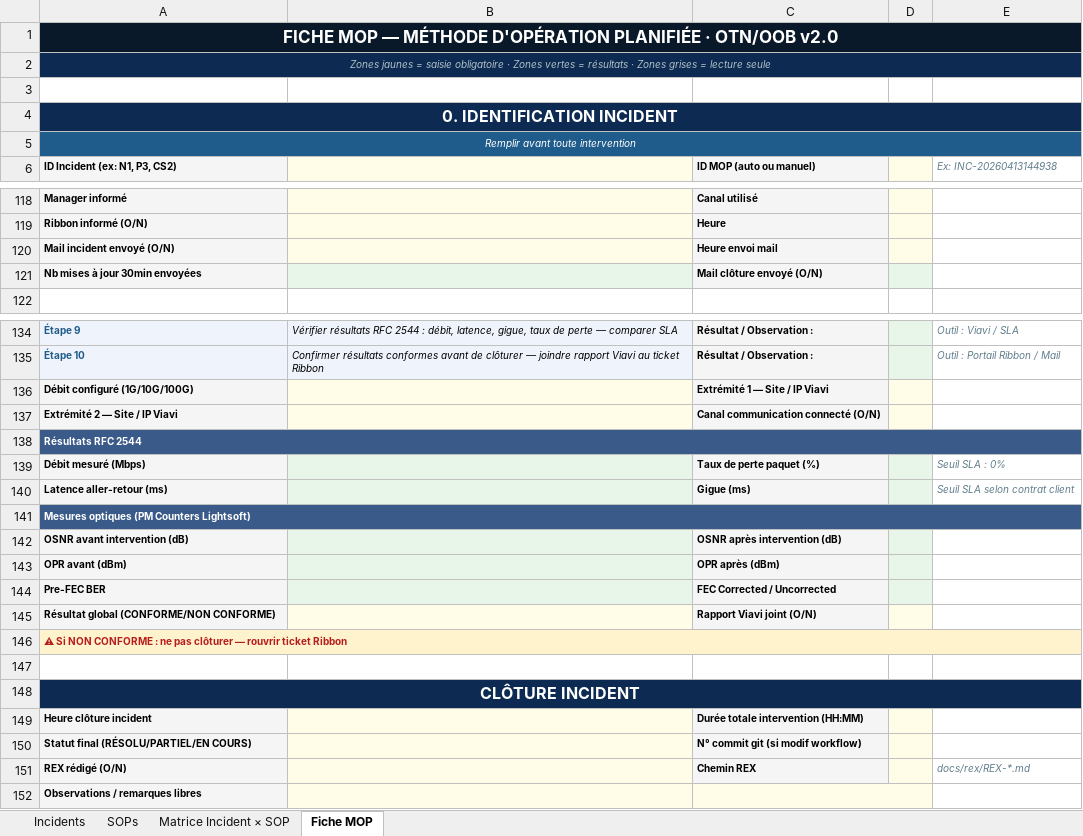
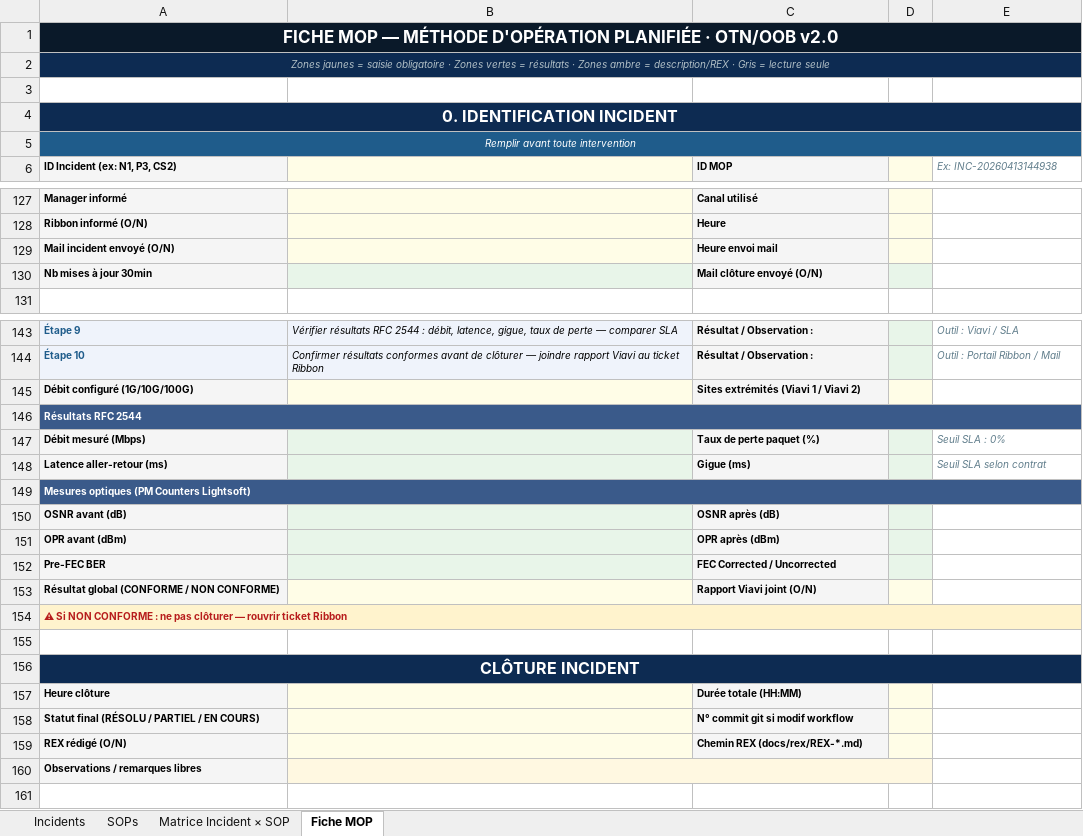
Before and after one commit to Mobutoo/VPAI, an Excel workbook: incidents-otn-oob-v2.xlsx, sheet Fiche MOP, drawn as a sheet; only a part is shown, gaps mark what is left out; values as stored, in another font and other column widths than the file's, no borders; removed rows and columns are numbered as before the commit, all else as after; the diff covers the shown part only; the diff names each change by its address in the sheet, - before the commit and + after, or states it on an @@ line.

Commit message:
feat(mop): add static context and rex brief zone before phase 1 in fiche mop

```diff
--- a/incidents-otn-oob-v2.xlsx (sheet Fiche MOP)
+++ b/incidents-otn-oob-v2.xlsx (sheet Fiche MOP)
-A2 (ID Incident (ex: N1, P3, CS2)): …· Zones grises = lecture…
+A2 (ID Incident (ex: N1, P3, CS2)): …· Zones ambre = description/REX · Gris = lecture…
-C6: ID MOP (auto ou manuel)
+C6: ID MOP
-A130 (ID Incident (ex: N1, P3, CS2)): Nb mises à jour 30min envoyées
+A130 (ID Incident (ex: N1, P3, CS2)): Nb mises à jour 30min
-C145 (ID MOP): Extrémité 1 — Site / IP Viavi
+C145 (ID MOP): Sites extrémités (Viavi 1 / Viavi 2)
-row 137: Extrémité 2 — Site / IP Viavi |  | Canal communication connecté (O/N)
-E148 (Ex: INC-20260413144938): Seuil SLA selon contrat client
+E148 (Ex: INC-20260413144938): Seuil SLA selon contrat
-row 142: OSNR avant intervention (dB) |  | OSNR après intervention (dB)
+row 150: OSNR avant (dB) |  | OSNR après (dB)
-A153 (ID Incident (ex: N1, P3, CS2)): Résultat global (CONFORME/NON CONFORME)
+A153 (ID Incident (ex: N1, P3, CS2)): Résultat global (CONFORME / NON CONFORME)
-row 149: Heure clôture incident |  | Durée totale intervention (HH:MM)
+row 157: Heure clôture |  | Durée totale (HH:MM)
-A158 (ID Incident (ex: N1, P3, CS2)): Statut final (RÉSOLU/PARTIEL/EN COURS)
+A158 (ID Incident (ex: N1, P3, CS2)): Statut final (RÉSOLU / PARTIEL / EN COURS)
-C158 (ID MOP): N° commit git (si modif workflow)
+C158 (ID MOP): N° commit git si modif workflow
-C159 (ID MOP): Chemin REX
+C159 (ID MOP): Chemin REX (docs/rex/REX-*.md)
-E159 (Ex: INC-20260413144938): docs/rex/REX-*.md
+E159 (Ex: INC-20260413144938): (empty)
+B160:D160 merged
-C160 fill: #FFFDE7
+C160 fill: none
-C152:D152 merged
```
Also changed, not shown: 9 added rows, 3 edited cells and cell formats elsewhere in this sheet.
